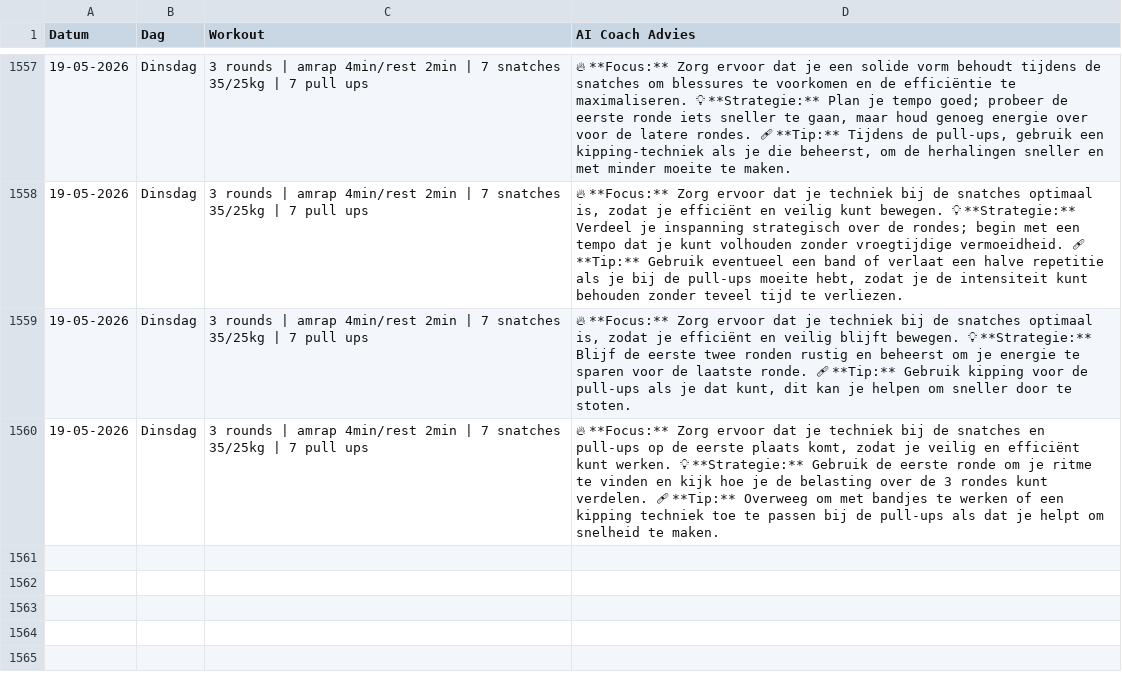
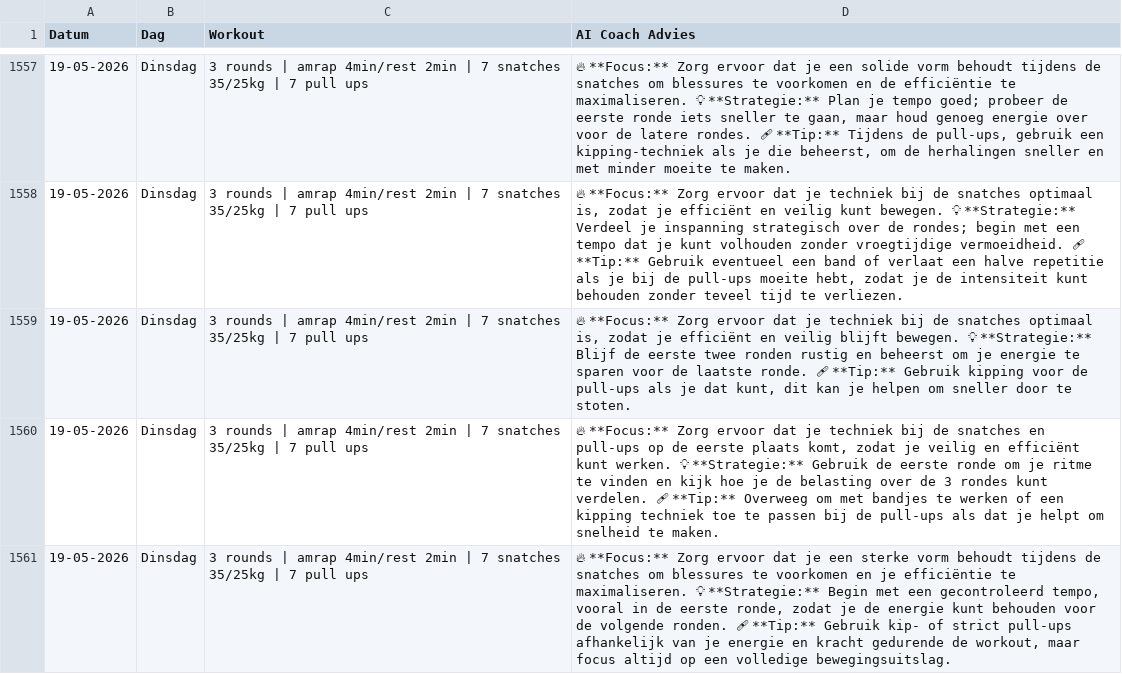
Before and after one commit to brarooijakkers-ai/bink-scraper, a CSV file: history.csv, drawn as a sheet; only a part is shown, gaps mark what is left out; the diff names each change by its address in the sheet, - before the commit and + after, or states it on an @@ line.

```diff
--- a/history.csv
+++ b/history.csv
+row 1561: 19-05-2026 | Dinsdag | 3 rounds | amrap 4min/rest 2min | 7 snatches 35/25kg | 7 pull ups | 🔥 **Focus:** Zorg ervoor dat je een sterke vorm behoudt tijdens de snatches om blessures te voorkomen en je efficiëntie te maximaliseren. 💡 **Strategie:** Begin met een gecontroleerd tempo, vooral in de eerste ronde, zodat je de energie kunt behouden voor de volgende ronden. 🩹 **Tip:** Gebruik kip- of strict pull-ups afhankelijk van je energie en kracht gedurende de workout, maar focus altijd op een volledige bewegingsuitslag.
```
Also changed, not shown: 1 other file.
